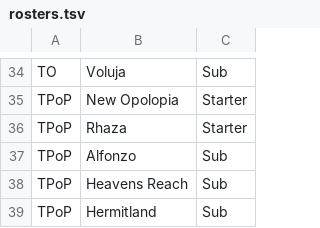
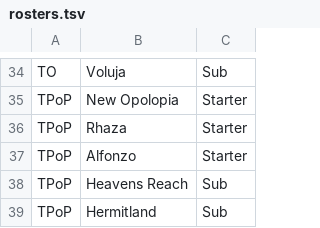
Before and after one commit to auroruse/rbrwt, a TSV file: src/data/rosters.tsv, drawn as a sheet; only a part is shown, gaps mark what is left out.

```diff
--- a/src/data/rosters.tsv
+++ b/src/data/rosters.tsv
@@ -36,3 +36,3 @@ TPoP	New Opolopia	Starter
 TPoP	Rhaza	Starter
-TPoP	Alfonzo	Sub
+TPoP	Alfonzo	Starter
 TPoP	Heavens Reach	Sub
```
Also changed, not shown: 3 other files.
